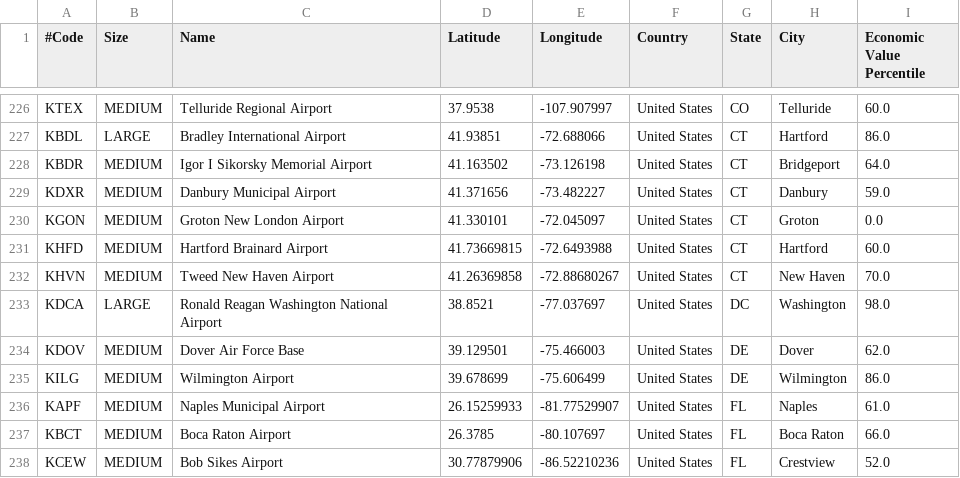
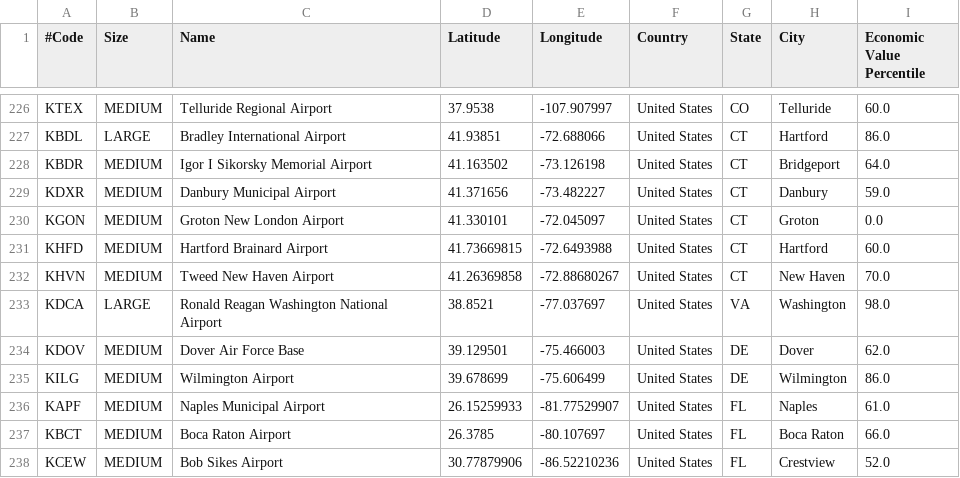
Before and after one commit to Jackson-Wozniak/Elevation-Airlines, a CSV file: backend/Resources/airports.csv, drawn as a sheet; only a part is shown, gaps mark what is left out.

```diff
--- a/backend/Resources/airports.csv
+++ b/backend/Resources/airports.csv
@@ -232,3 +232,3 @@ KHFD,MEDIUM,Hartford Brainard Airport,41.73669815,-72.6493988,United States,CT,H
 KHVN,MEDIUM,Tweed New Haven Airport,41.26369858,-72.88680267,United States,CT,New Haven,70.0
-KDCA,LARGE,Ronald Reagan Washington National Airport,38.8521,-77.037697,United States,DC,Washington,98.0
+KDCA,LARGE,Ronald Reagan Washington National Airport,38.8521,-77.037697,United States,VA,Washington,98.0
 KDOV,MEDIUM,Dover Air Force Base,39.129501,-75.466003,United States,DE,Dover,62.0
```
Also changed, not shown: 14 other files.
